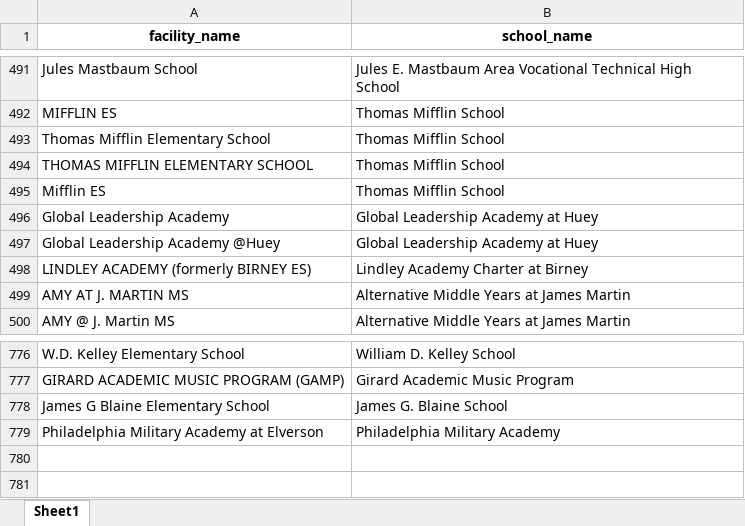
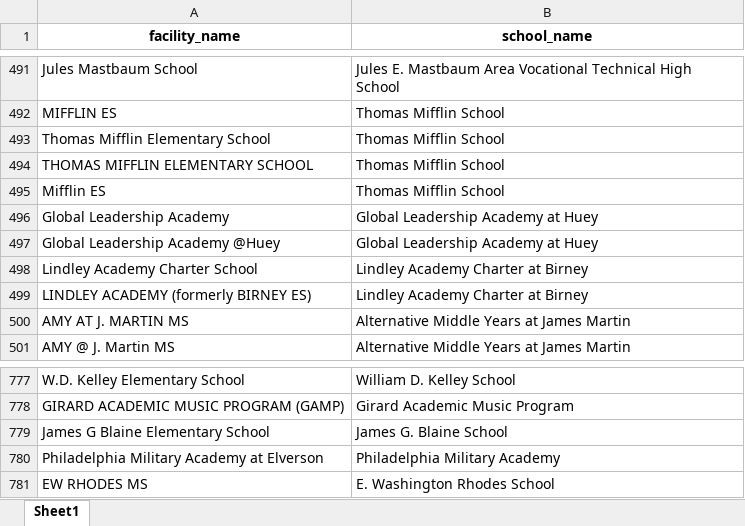
Before and after one commit to PhilaController/asbestos-dashboard-data, an Excel workbook: data/interim/crosswalk.xlsx, sheet Sheet1, drawn as a sheet; only a part is shown, gaps mark what is left out; values as stored, in another font and other column widths than the file's, no borders; the diff names each change by its address in the sheet, - before the commit and + after, or states it on an @@ line.

```diff
--- a/data/interim/crosswalk.xlsx (sheet Sheet1)
+++ b/data/interim/crosswalk.xlsx (sheet Sheet1)
+row 498: Lindley Academy Charter School | Lindley Academy Charter at Birney
+row 781: EW RHODES MS | E. Washington Rhodes School
```
Also changed, not shown: data/interim/fuzzy_matches.xlsx, data/interim/known_missing_matches.xlsx, 6 other files.
